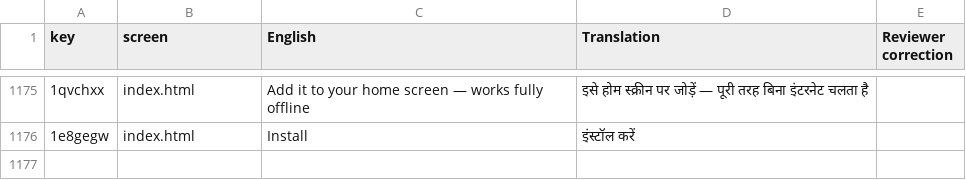
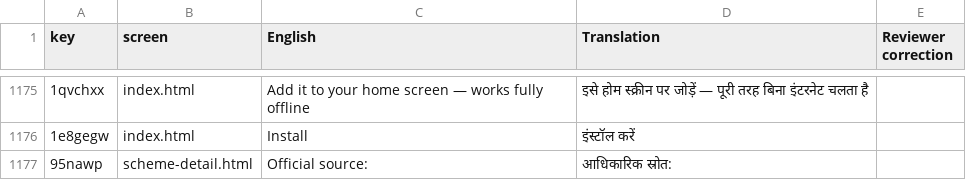
Before and after one commit to vihaansuvarna2026/shieldforce, a CSV file: i18n/review/hi.csv, drawn as a sheet; only a part is shown, gaps mark what is left out.

```diff
--- a/i18n/review/hi.csv
+++ b/i18n/review/hi.csv
@@ -1176 +1176,2 @@
 "1e8gegw","index.html","Install","इंस्टॉल करें",""
+"95nawp","scheme-detail.html","Official source: ","आधिकारिक स्रोत: ",""
```
Also changed, not shown: i18n/review/bn.csv, i18n/review/gu.csv, 54 other files.
